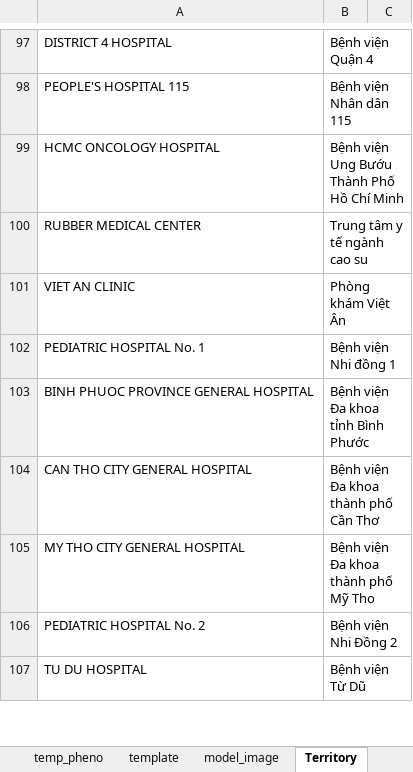
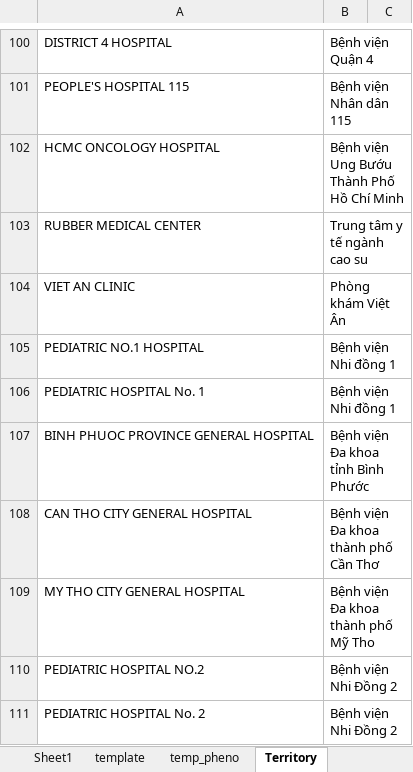
Before and after one commit to Achicken7301/work_script, an Excel workbook: Book1.xlsm, sheet Territory, drawn as a sheet; only a part is shown, gaps mark what is left out; the shorter side is filled out with more unchanged rows; values as stored, in another font and other column widths than the file's, no borders; charts and pictures not drawn; the diff covers the shown part only; the diff names each change by its address in the sheet, - before the commit and + after, or states it on an @@ line.

```diff
--- a/Book1.xlsm (sheet Territory)
+++ b/Book1.xlsm (sheet Territory)
@@ sheet tab order changed: Sheet1 | template | temp_pheno | Territory @@
+row 105: PEDIATRIC NO.1 HOSPITAL | Bệnh viện Nhi đồng 1
+row 110: PEDIATRIC HOSPITAL NO.2 | Bệnh viện Nhi Đồng 2
```
Also changed, not shown: 11 added rows, 1 removed row and 6 edited cells elsewhere in this sheet, sheet temp_pheno, sheet Input, sheet Sheet1, sheet template, sheet model_image, hidden cells, charts or pictures, 6 other files.
